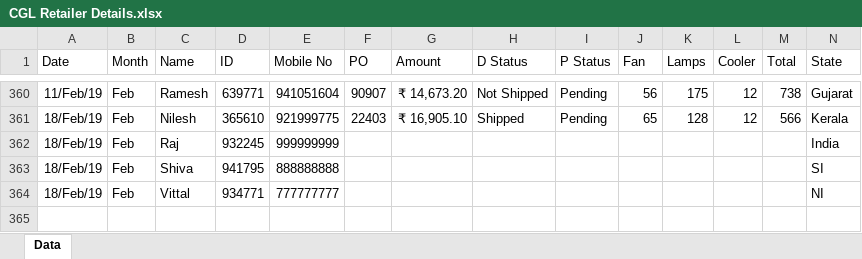
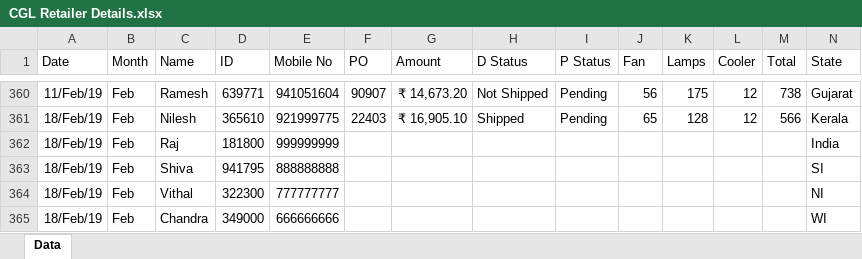
Before and after one commit to Sridhar5879/chatbot_dev, an Excel workbook: CGL Retailer Details.xlsx, sheet Data, drawn as a sheet; only a part is shown, gaps mark what is left out; values as stored, in another font and other column widths than the file's, no borders; rows hold the shown columns only; the diff names each change by its address in the sheet, - before the commit and + after, or states it on an @@ line.

```diff
--- a/CGL Retailer Details.xlsx (sheet Data)
+++ b/CGL Retailer Details.xlsx (sheet Data)
-D362 (ID): 932245
+D362 (ID): 181800
-C364 (Name): Vittal
+C364 (Name): Vithal
-D364 (ID): 934771
+D364 (ID): 322300
+row 365: 18/Feb/19 | Feb | Chandra | 349000 | 666666666 |  |  |  |  |  |  |  |  | WI
```
Also changed, not shown: Sales report GH.xlsx.
